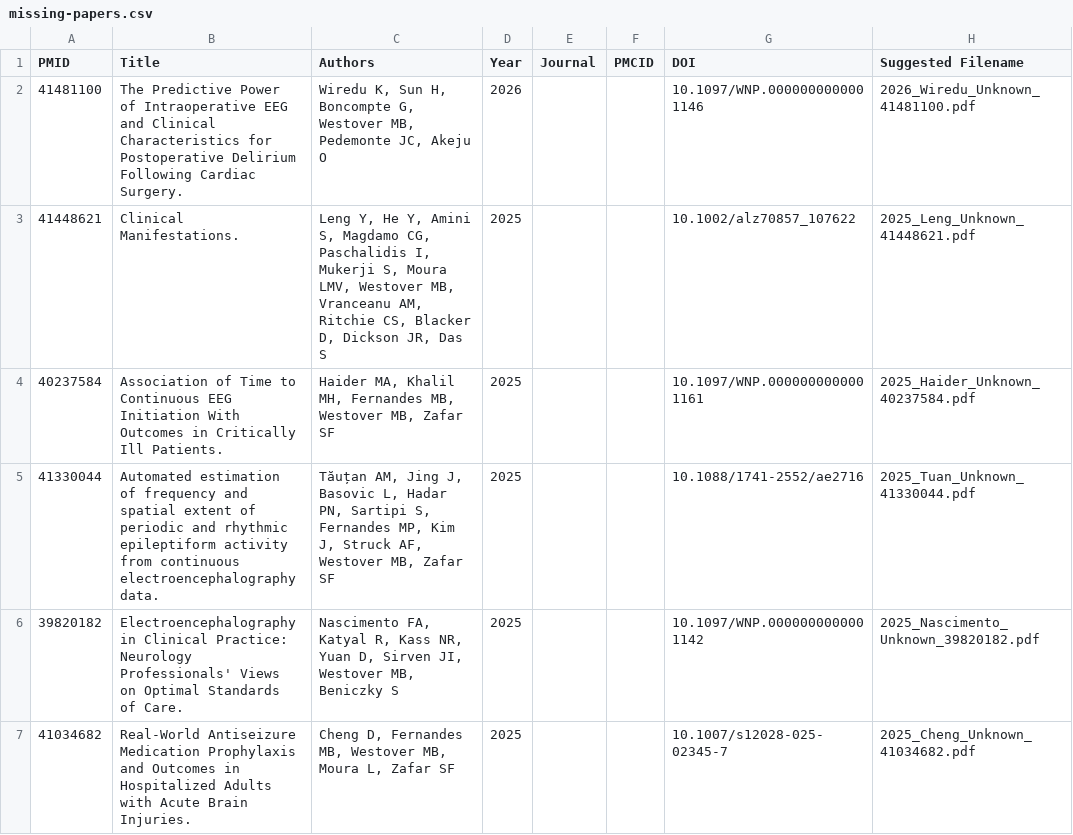
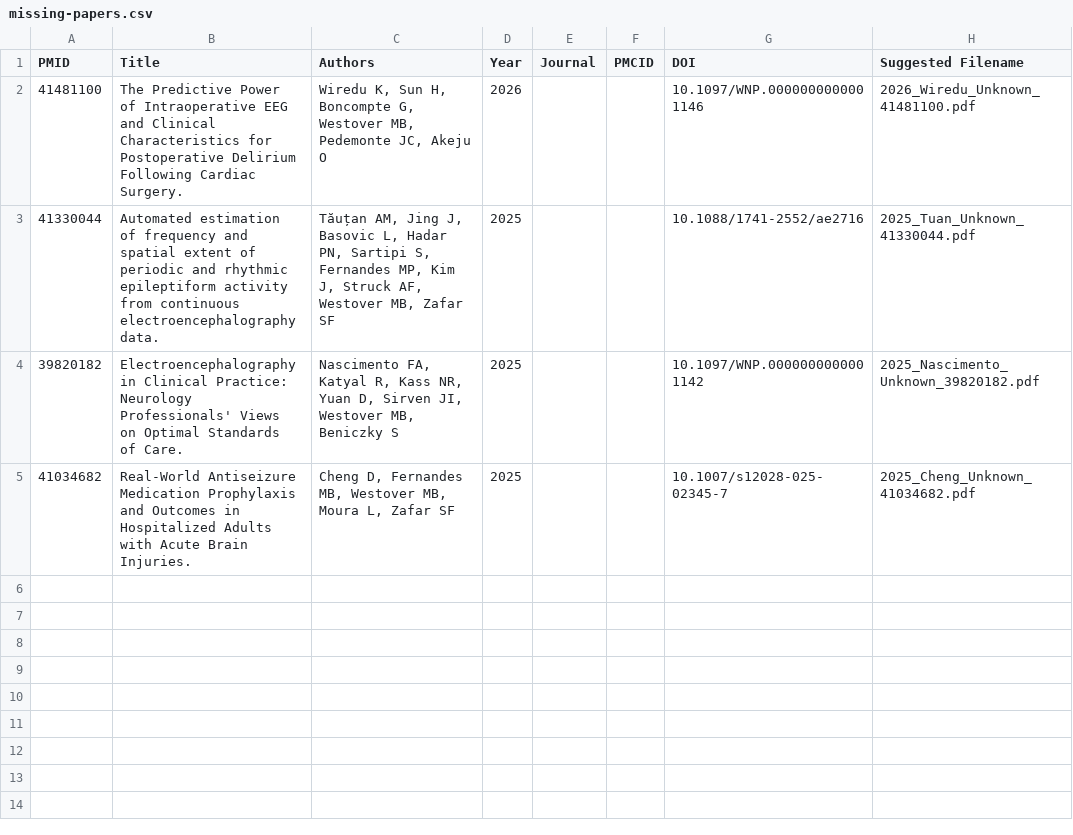
Before and after one commit to bdsp-core/cdac-downloads, a CSV file: missing/missing-papers.csv, drawn as a sheet; the diff names each change by its address in the sheet, - before the commit and + after, or states it on an @@ line.

Commit message:
Refresh missing/ report

```diff
--- a/missing/missing-papers.csv
+++ b/missing/missing-papers.csv
-row 3: 41448621 | Clinical Manifestations. | Leng Y, He Y, Amini S, Magdamo CG, Paschalidis I, Mukerji S, Moura LMV, Westover MB, Vranceanu AM, Ritchie CS, Blacker D, Dickson JR, Das S | 2025 |  |  | 10.1002/alz70857_107622 | 2025_Leng_Unknown_41448621.pdf
-row 4: 40237584 | Association of Time to Continuous EEG Initiation With Outcomes in Critically Ill Patients. | Haider MA, Khalil MH, Fernandes MB, Westover MB, Zafar SF | 2025 |  |  | 10.1097/WNP.0000000000001161 | 2025_Haider_Unknown_40237584.pdf
```
Also changed, not shown: 1 other file.
